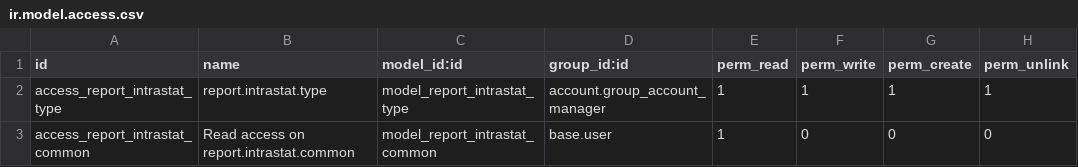
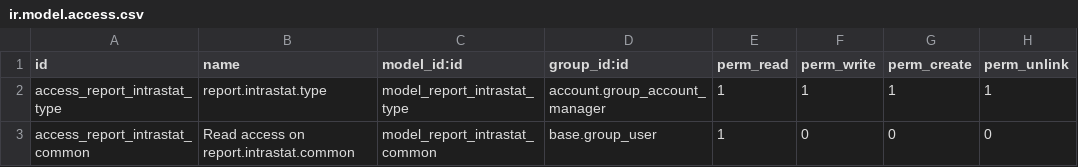
Before and after one commit to OCA/account-financial-reporting, a CSV file: l10n_fr_intrastat_base/security/ir.model.access.csv, drawn as a sheet.

```diff
--- a/l10n_fr_intrastat_base/security/ir.model.access.csv
+++ b/l10n_fr_intrastat_base/security/ir.model.access.csv
@@ -2,2 +2,2 @@
 "access_report_intrastat_type","report.intrastat.type","model_report_intrastat_type","account.group_account_manager",1,1,1,1
-"access_report_intrastat_common","Read access on report.intrastat.common","model_report_intrastat_common","base.user",1,0,0,0
+"access_report_intrastat_common","Read access on report.intrastat.common","model_report_intrastat_common","base.group_user",1,0,0,0
```
Also changed, not shown: 13 other files.
